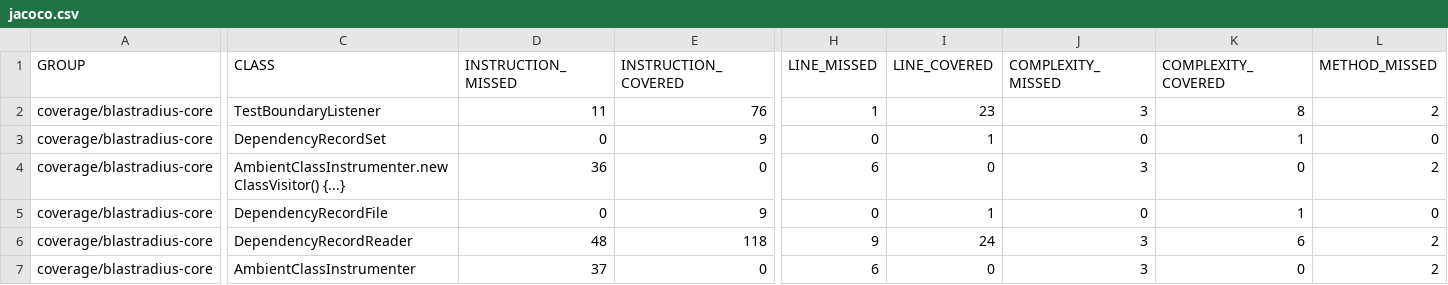
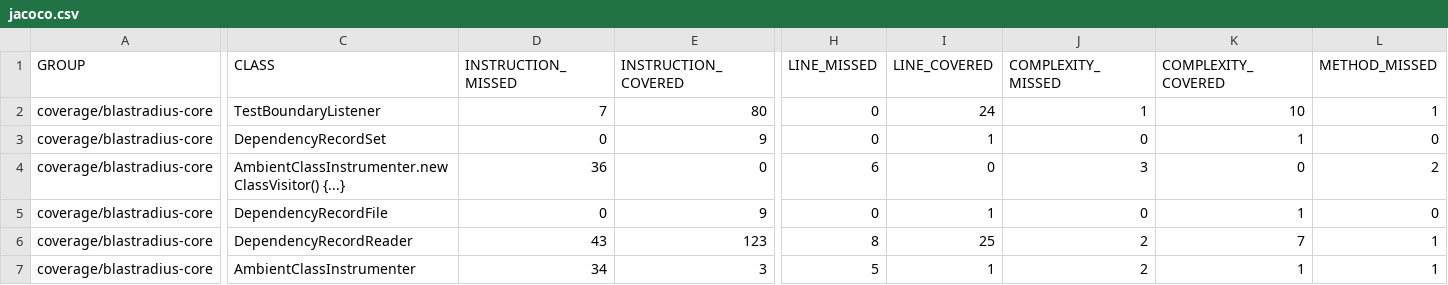
Before and after one commit to baokhang83/blastradius, a CSV file: jacoco.csv, drawn as a sheet; only a part is shown, gaps mark what is left out; the diff covers the shown part only; the diff names each change by its address in the sheet, - before the commit and + after, or states it on an @@ line.

```diff
--- a/jacoco.csv
+++ b/jacoco.csv
-D2 (INSTRUCTION_MISSED): 11
+D2 (INSTRUCTION_MISSED): 7
-E2 (INSTRUCTION_COVERED): 76
+E2 (INSTRUCTION_COVERED): 80
-H2 (LINE_MISSED): 1
+H2 (LINE_MISSED): 0
-I2 (LINE_COVERED): 23
+I2 (LINE_COVERED): 24
-J2 (COMPLEXITY_MISSED): 3
+J2 (COMPLEXITY_MISSED): 1
-K2 (COMPLEXITY_COVERED): 8
+K2 (COMPLEXITY_COVERED): 10
-L2 (METHOD_MISSED): 2
+L2 (METHOD_MISSED): 1
-D6 (INSTRUCTION_MISSED): 48
+D6 (INSTRUCTION_MISSED): 43
-E6 (INSTRUCTION_COVERED): 118
+E6 (INSTRUCTION_COVERED): 123
-H6 (LINE_MISSED): 9
+H6 (LINE_MISSED): 8
-I6 (LINE_COVERED): 24
+I6 (LINE_COVERED): 25
-J6:J7 (COMPLEXITY_MISSED): 3
+J6:J7 (COMPLEXITY_MISSED): 2
-K6 (COMPLEXITY_COVERED): 6
+K6 (COMPLEXITY_COVERED): 7
-L6:L7 (METHOD_MISSED): 2
+L6:L7 (METHOD_MISSED): 1
-D7 (INSTRUCTION_MISSED): 37
+D7 (INSTRUCTION_MISSED): 34
-E7 (INSTRUCTION_COVERED): 0
+E7 (INSTRUCTION_COVERED): 3
-H7 (LINE_MISSED): 6
+H7 (LINE_MISSED): 5
-I7 (LINE_COVERED): 0
+I7 (LINE_COVERED): 1
-K7 (COMPLEXITY_COVERED): 0
+K7 (COMPLEXITY_COVERED): 1
```
Also changed, not shown: 135 edited cells elsewhere in this file, 53 other files.
